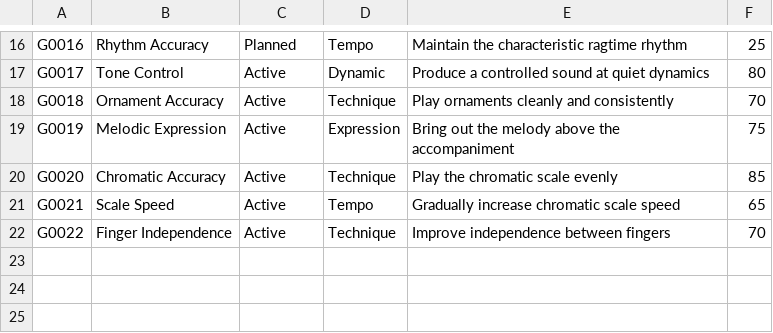
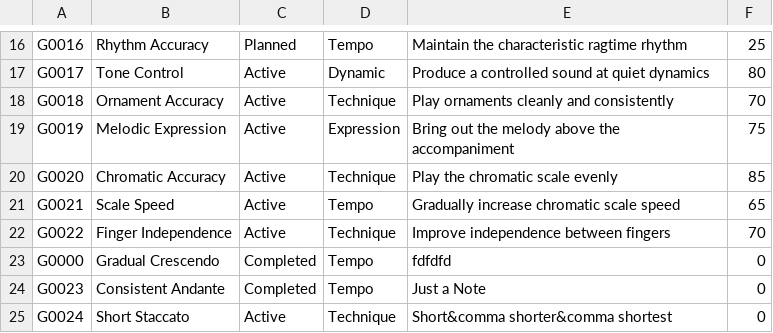
Before and after one commit to Minh-Bao-Tran/LisztedPianoTracker, a CSV file: storage-files/goal.csv, drawn as a sheet; only a part is shown, gaps mark what is left out; the diff names each change by its address in the sheet, - before the commit and + after, or states it on an @@ line.

Commit message:
Added All Popups for Goal

```diff
--- a/storage-files/goal.csv
+++ b/storage-files/goal.csv
+row 23: G0000 | Gradual Crescendo | Completed | Tempo | fdfdfd | 0
+row 24: G0023 | Consistent Andante | Completed | Tempo | Just a Note | 0
+row 25: G0024 | Short Staccato | Active | Technique | Short&comma shorter&comma shortest | 0
```
Also changed, not shown: storage-files/piece.csv, 12 other files.
